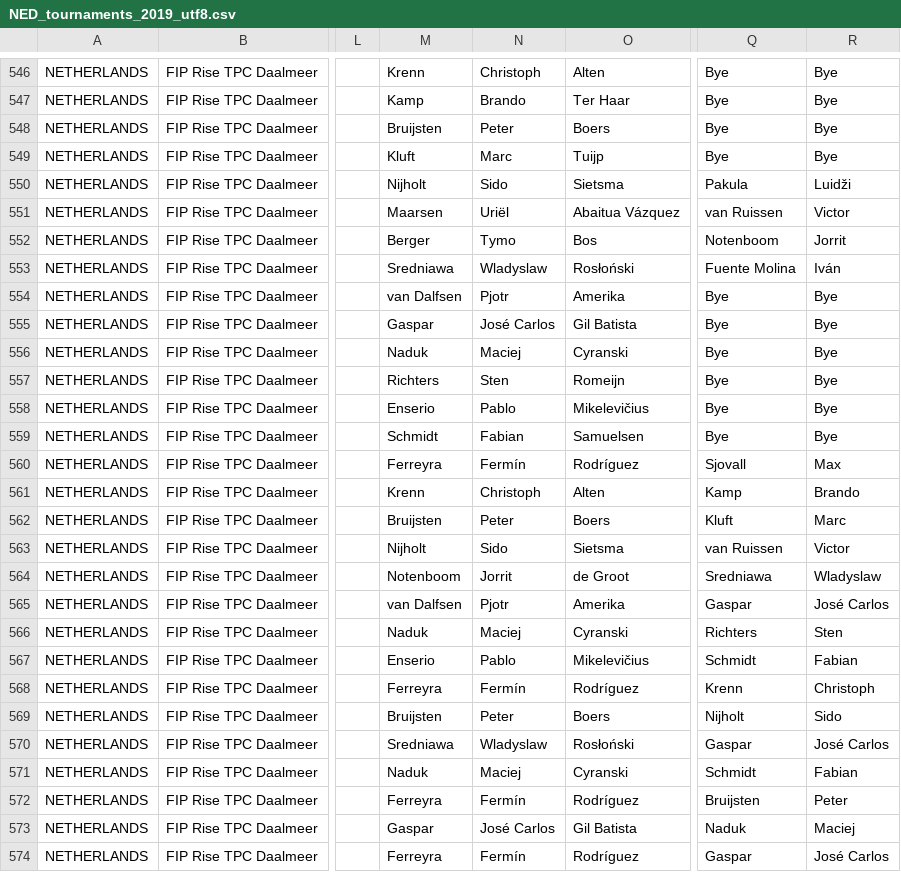
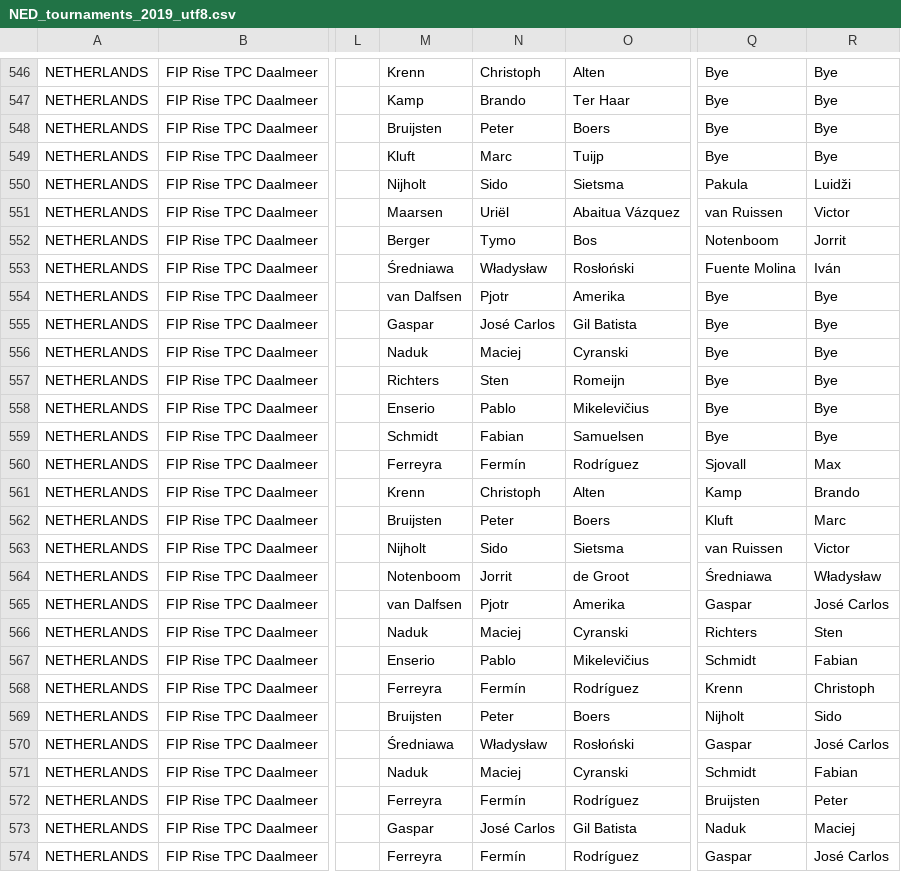
Before and after one commit to Padelanalytics/padelanalytics, a CSV file: tournaments/csv/NED_tournaments_2019_utf8.csv, drawn as a sheet; only a part is shown, gaps mark what is left out; the diff names each change by its address in the sheet, - before the commit and + after, or states it on an @@ line.

Commit message:
Sredniawa;Wladyslaw --> Średniawa;Władysław - NED 2019

```diff
--- a/tournaments/csv/NED_tournaments_2019_utf8.csv
+++ b/tournaments/csv/NED_tournaments_2019_utf8.csv
-M553: Sredniawa
+M553: Średniawa
-N553: Wladyslaw
+N553: Władysław
-Q564: Sredniawa
+Q564: Średniawa
-R564: Wladyslaw
+R564: Władysław
-M570: Sredniawa
+M570: Średniawa
-N570: Wladyslaw
+N570: Władysław
```
